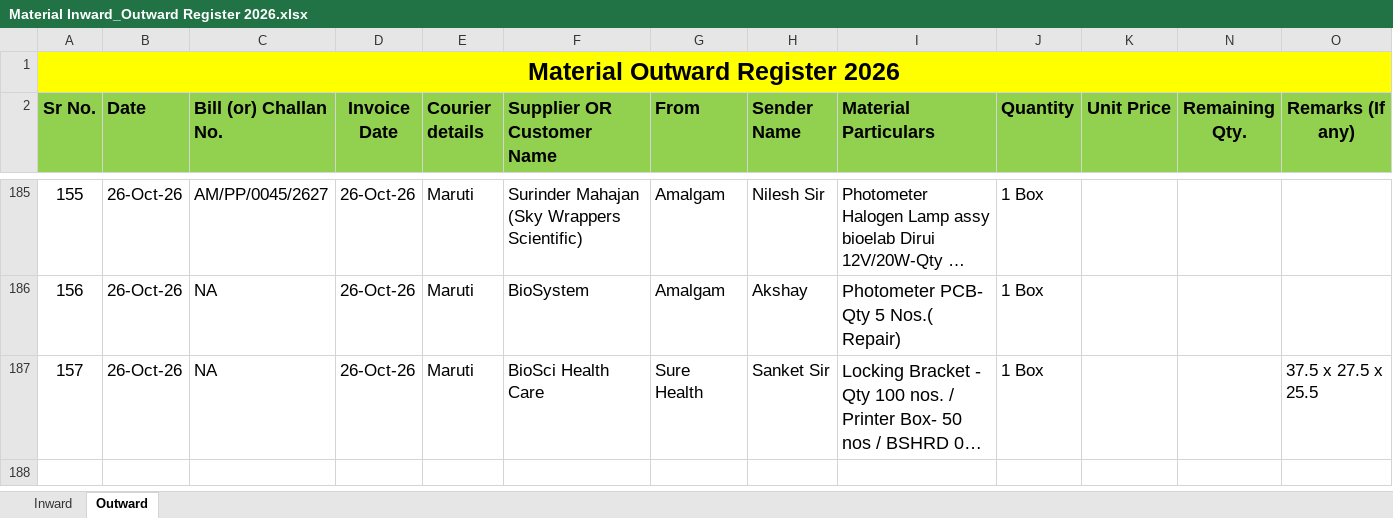
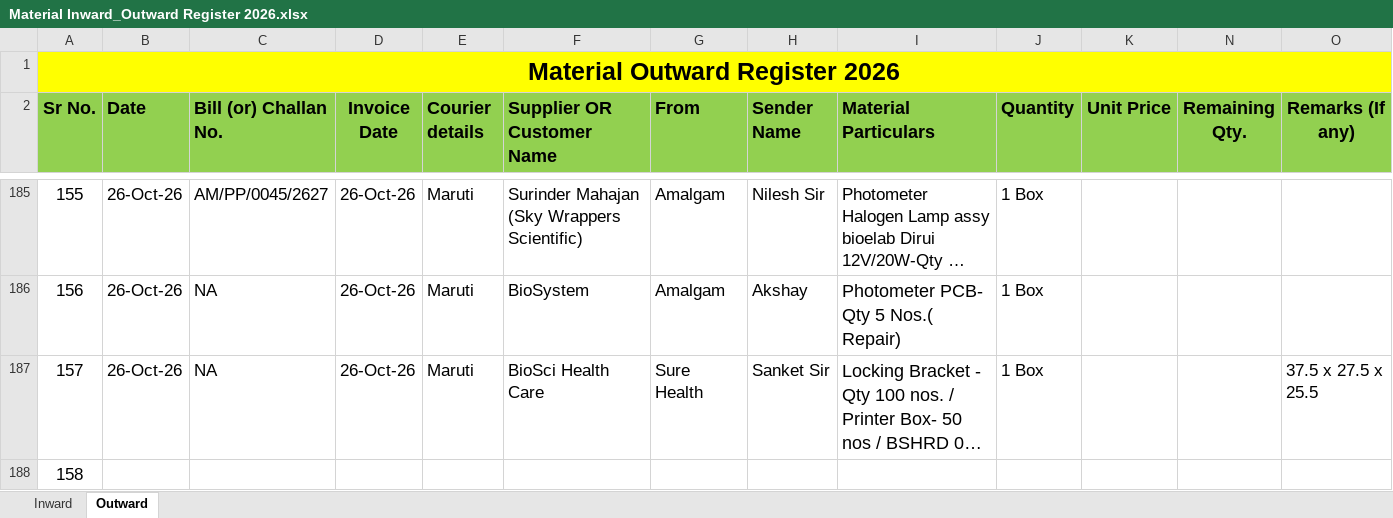
Before and after one commit to Rohidas1974/BioAmalDocument, an Excel workbook: Material Inward_Outward Register 2026.xlsx, sheet Outward, drawn as a sheet; only a part is shown, gaps mark what is left out; long unchanged cells end in …; values as stored, in another font and other column widths than the file's, no borders; the diff names each change by its address in the sheet, - before the commit and + after, or states it on an @@ line.

```diff
--- a/Material Inward_Outward Register 2026.xlsx (sheet Outward)
+++ b/Material Inward_Outward Register 2026.xlsx (sheet Outward)
+row 188: 158
```
Also changed, not shown: sheet Inward.
